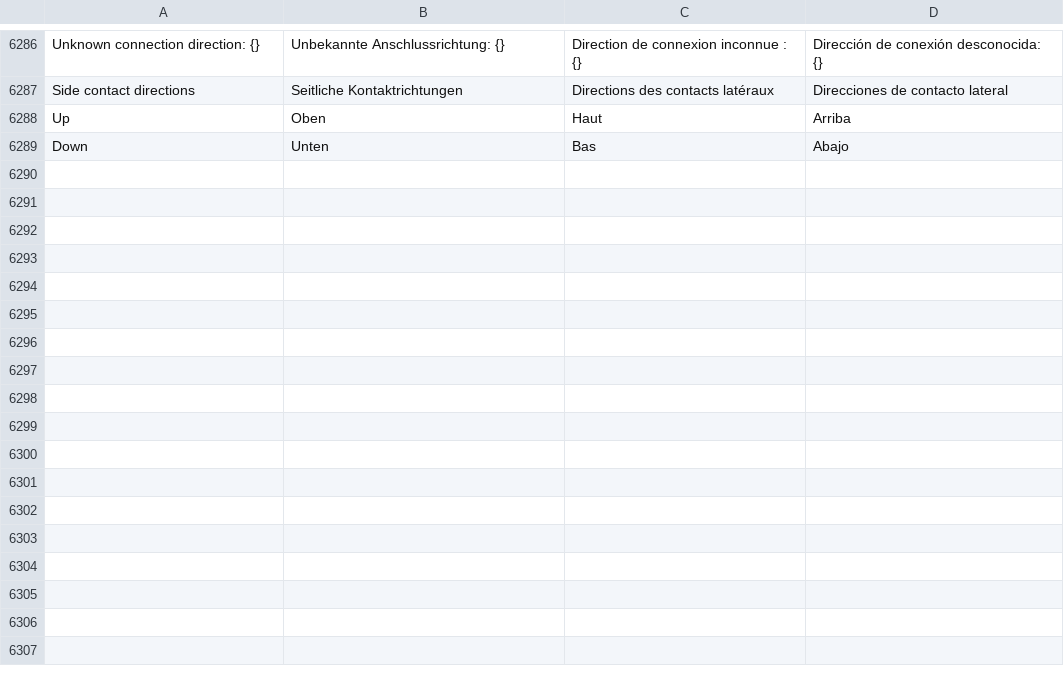
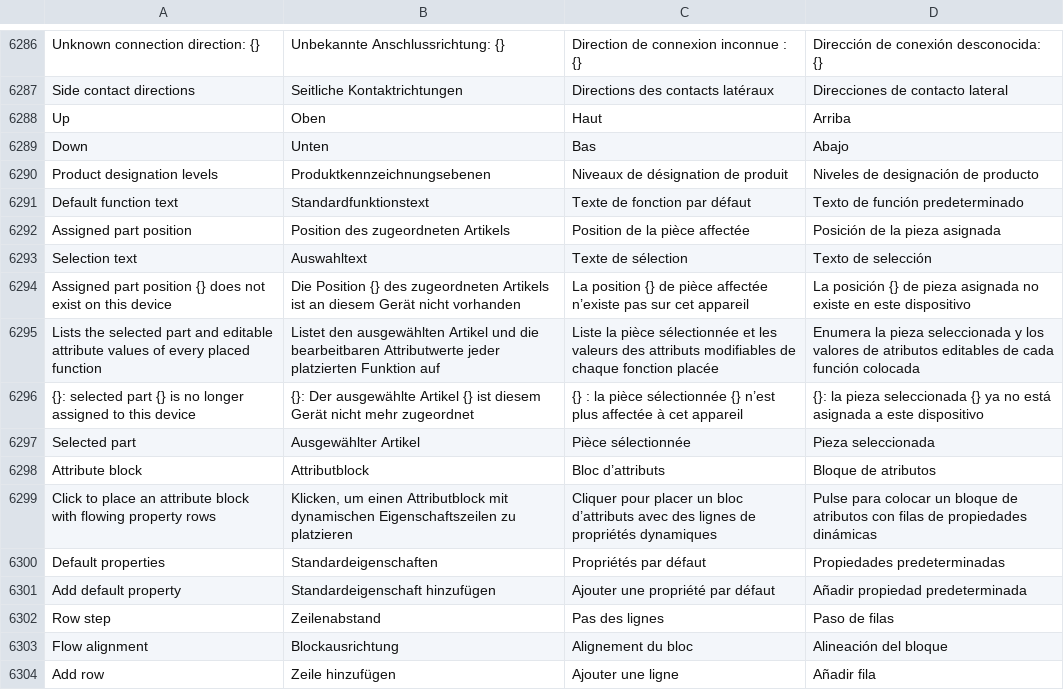
Before and after one commit to jessenic/OpenECraft, a TSV file: crates/openecraft-i18n/src/catalog/extra.tsv, drawn as a sheet; only a part is shown, gaps mark what is left out; the diff names each change by its address in the sheet, - before the commit and + after, or states it on an @@ line.

```diff
--- a/crates/openecraft-i18n/src/catalog/extra.tsv
+++ b/crates/openecraft-i18n/src/catalog/extra.tsv
+row 6290: Product designation levels | Produktkennzeichnungsebenen | Niveaux de désignation de produit | Niveles de designación de producto
+row 6291: Default function text | Standardfunktionstext | Texte de fonction par défaut | Texto de función predeterminado
+row 6292: Assigned part position | Position des zugeordneten Artikels | Position de la pièce affectée | Posición de la pieza asignada
+row 6293: Selection text | Auswahltext | Texte de sélection | Texto de selección
+row 6294: Assigned part position {} does not exist on this device | Die Position {} des zugeordneten Artikels ist an diesem Gerät nicht vorhanden | La position {} de pièce affectée n’existe pas sur cet appareil | La posición {} de pieza asignada no existe en este dispositivo
+row 6295: Lists the selected part and editable attribute values of every placed function | Listet den ausgewählten Artikel und die bearbeitbaren Attributwerte jeder platzierten Funktion auf | Liste la pièce sélectionnée et les valeurs des attributs modifiables de chaque fonction placée | Enumera la pieza seleccionada y los valores de atributos editables de cada función colocada
+row 6296: {}: selected part {} is no longer assigned to this device | {}: Der ausgewählte Artikel {} ist diesem Gerät nicht mehr zugeordnet | {} : la pièce sélectionnée {} n’est plus affectée à cet appareil | {}: la pieza seleccionada {} ya no está asignada a este dispositivo
+row 6297: Selected part | Ausgewählter Artikel | Pièce sélectionnée | Pieza seleccionada
+row 6298: Attribute block | Attributblock | Bloc d’attributs | Bloque de atributos
+row 6299: Click to place an attribute block with flowing property rows | Klicken, um einen Attributblock mit dynamischen Eigenschaftszeilen zu platzieren | Cliquer pour placer un bloc d’attributs avec des lignes de propriétés dynamiques | Pulse para colocar un bloque de atributos con filas de propiedades dinámicas
+row 6300: Default properties | Standardeigenschaften | Propriétés par défaut | Propiedades predeterminadas
+row 6301: Add default property | Standardeigenschaft hinzufügen | Ajouter une propriété par défaut | Añadir propiedad predeterminada
+row 6302: Row step | Zeilenabstand | Pas des lignes | Paso de filas
+row 6303: Flow alignment | Blockausrichtung | Alignement du bloc | Alineación del bloque
+row 6304: Add row | Zeile hinzufügen | Ajouter une ligne | Añadir fila
```
Also changed, not shown: 28 other files.
